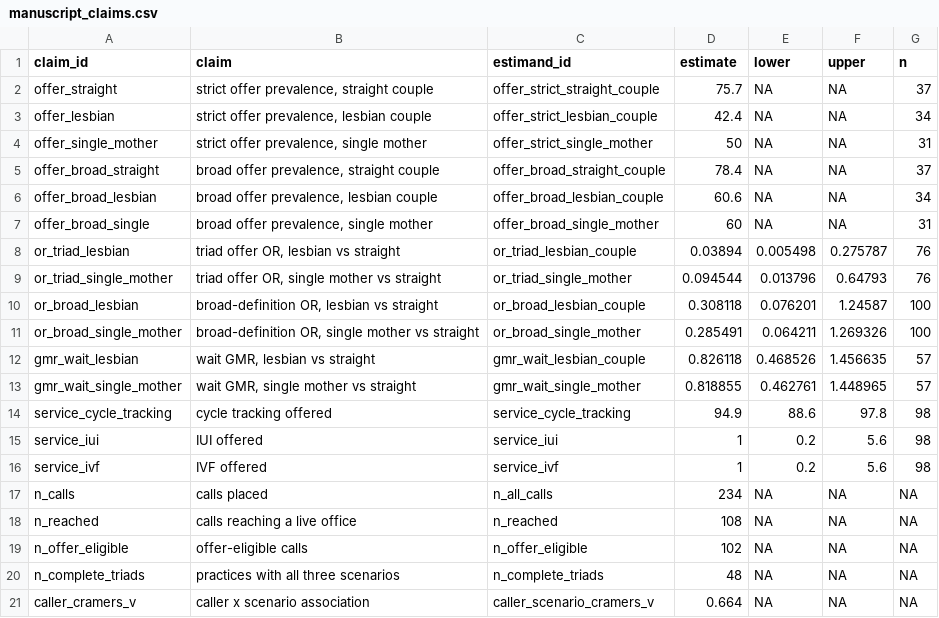
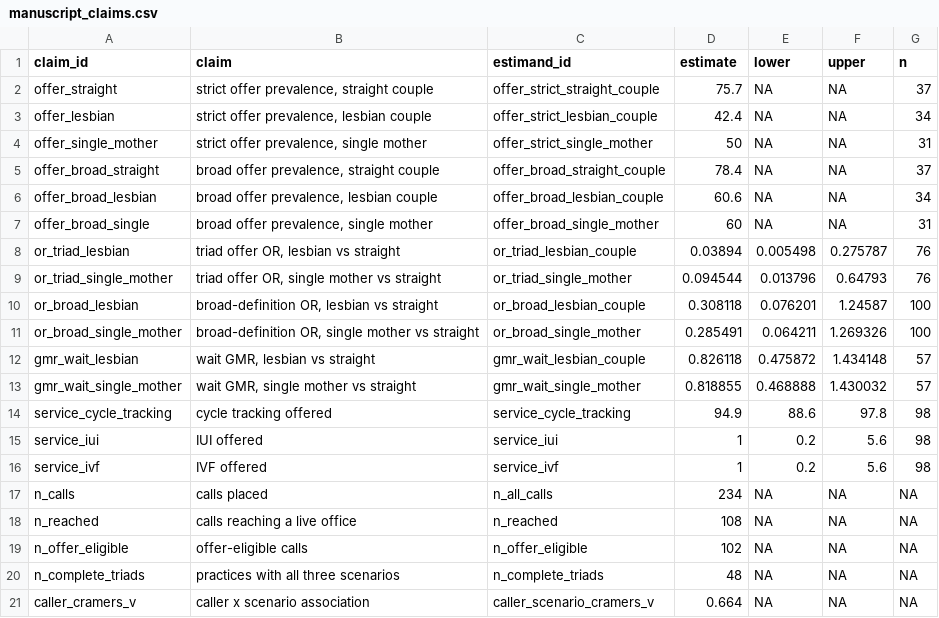
Before and after one commit to mufflyt/LABUBU, a CSV file: mysterycall_outputs/manuscript_claims.csv, drawn as a sheet.

```diff
--- a/mysterycall_outputs/manuscript_claims.csv
+++ b/mysterycall_outputs/manuscript_claims.csv
@@ -11,4 +11,4 @@ or_broad_lesbian,"broad-definition OR, lesbian vs straight",or_broad_lesbian_cou
 or_broad_single_mother,"broad-definition OR, single mother vs straight",or_broad_single_mother,0.285491,0.064211,1.269326,100
-gmr_wait_lesbian,"wait GMR, lesbian vs straight",gmr_wait_lesbian_couple,0.826118,0.468526,1.456635,57
-gmr_wait_single_mother,"wait GMR, single mother vs straight",gmr_wait_single_mother,0.818855,0.462761,1.448965,57
+gmr_wait_lesbian,"wait GMR, lesbian vs straight",gmr_wait_lesbian_couple,0.826118,0.475872,1.434148,57
+gmr_wait_single_mother,"wait GMR, single mother vs straight",gmr_wait_single_mother,0.818855,0.468888,1.430032,57
 service_cycle_tracking,cycle tracking offered,service_cycle_tracking,94.9,88.6,97.8,98
```
Also changed, not shown: 14 other files.
